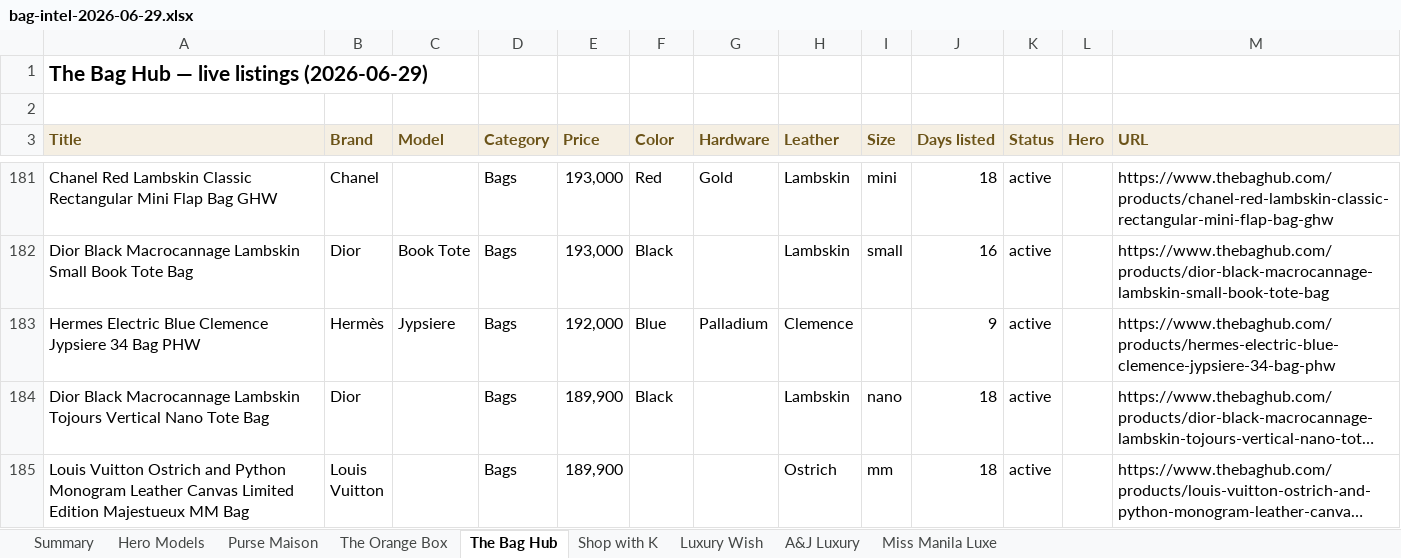
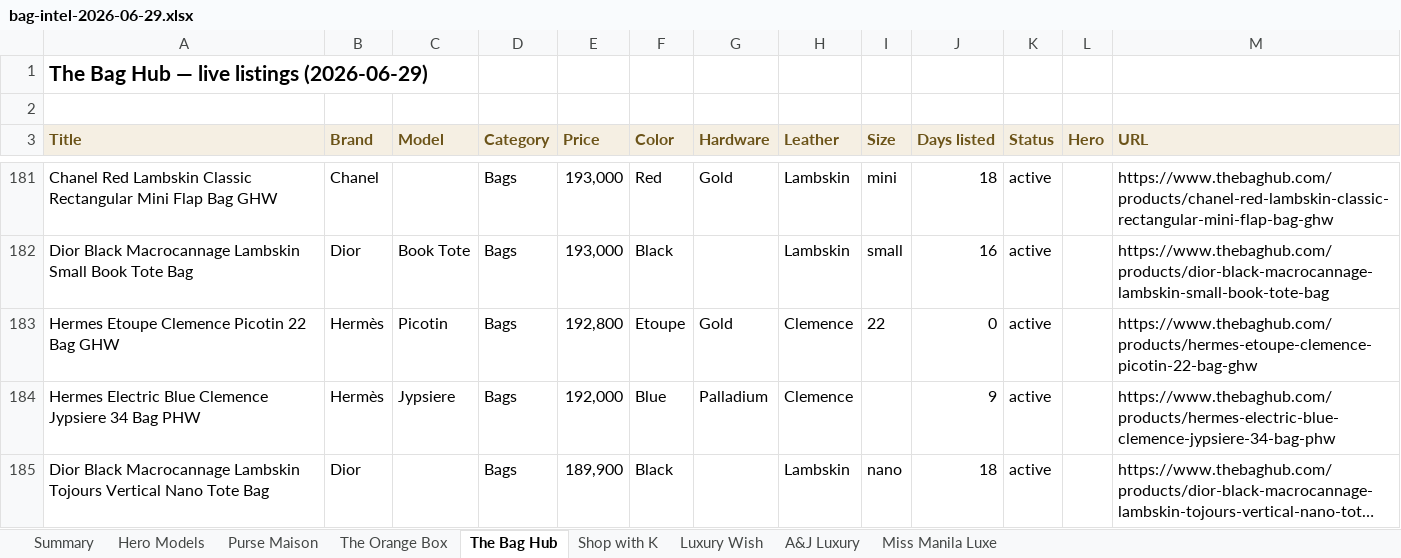
Before and after one commit to rbbincal-cpu/bag-intel, an Excel workbook: exports/bag-intel-2026-06-29.xlsx, sheet The Bag Hub, drawn as a sheet; only a part is shown, gaps mark what is left out; the shorter side is filled out with more unchanged rows; long unchanged cells end in …; values as stored, in another font and other column widths than the file's, no borders; the diff covers the shown part only; the diff names each change by its address in the sheet, - before the commit and + after, or states it on an @@ line.

```diff
--- a/exports/bag-intel-2026-06-29.xlsx (sheet The Bag Hub)
+++ b/exports/bag-intel-2026-06-29.xlsx (sheet The Bag Hub)
+row 183: Hermes Etoupe Clemence Picotin 22 Bag GHW | Hermès | Picotin | Bags | 192,800 | Etoupe | Gold | Clemence | 22 | 0 | active |  | https://www.thebaghub.com/products/hermes-etoupe-clemence-picotin-22-bag-ghw
```
Also changed, not shown: 10 added rows elsewhere in this sheet, sheet Purse Maison, sheet Miss Manila Luxe, sheet Shop with K, sheet Summary, sheet A&J Luxury, sheet Luxury Wish, 1 more sheet, 2 other files.
